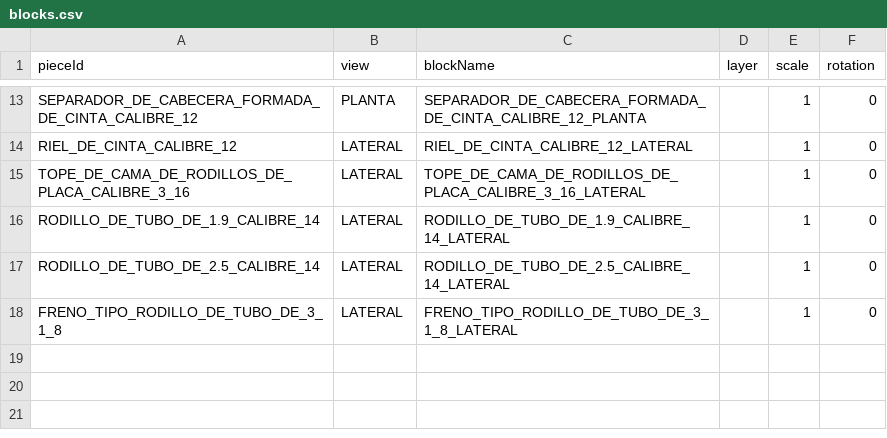
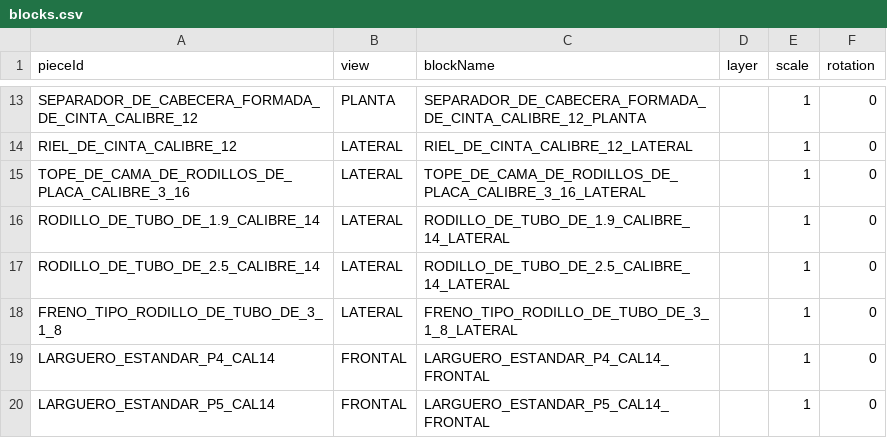
Before and after one commit to marioap-afk/Calculadora_de_racks, a CSV file: assets/catalogs/blocks.csv, drawn as a sheet; only a part is shown, gaps mark what is left out; the diff names each change by its address in the sheet, - before the commit and + after, or states it on an @@ line.

```diff
--- a/assets/catalogs/blocks.csv
+++ b/assets/catalogs/blocks.csv
+row 19: LARGUERO_ESTANDAR_P4_CAL14 | FRONTAL | LARGUERO_ESTANDAR_P4_CAL14_FRONTAL |  | 1 | 0
+row 20: LARGUERO_ESTANDAR_P5_CAL14 | FRONTAL | LARGUERO_ESTANDAR_P5_CAL14_FRONTAL |  | 1 | 0
```
Also changed, not shown: 5 other files.
